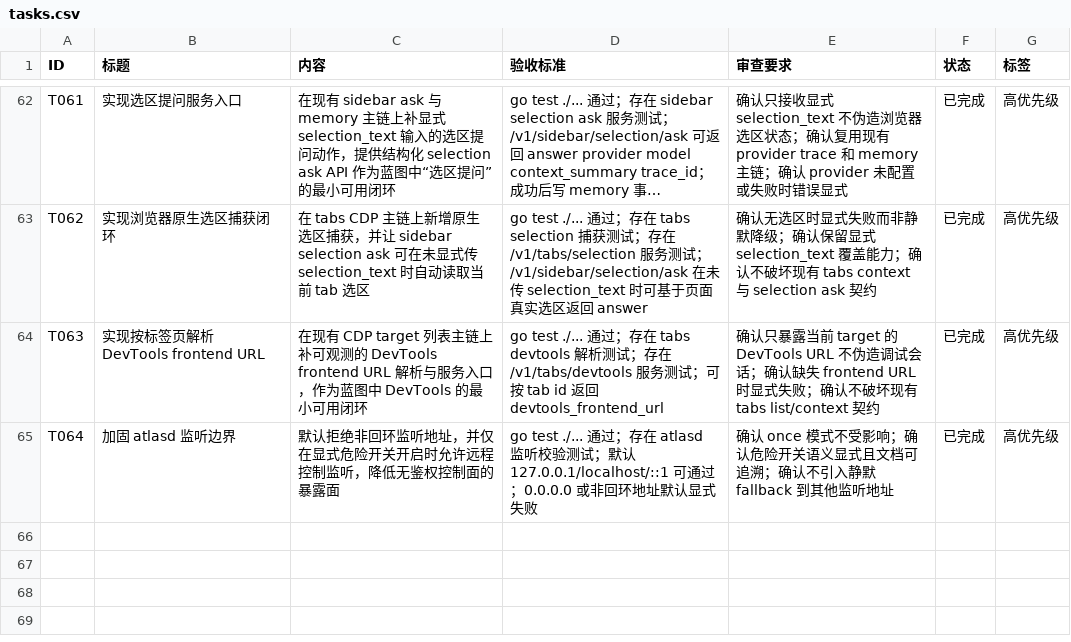
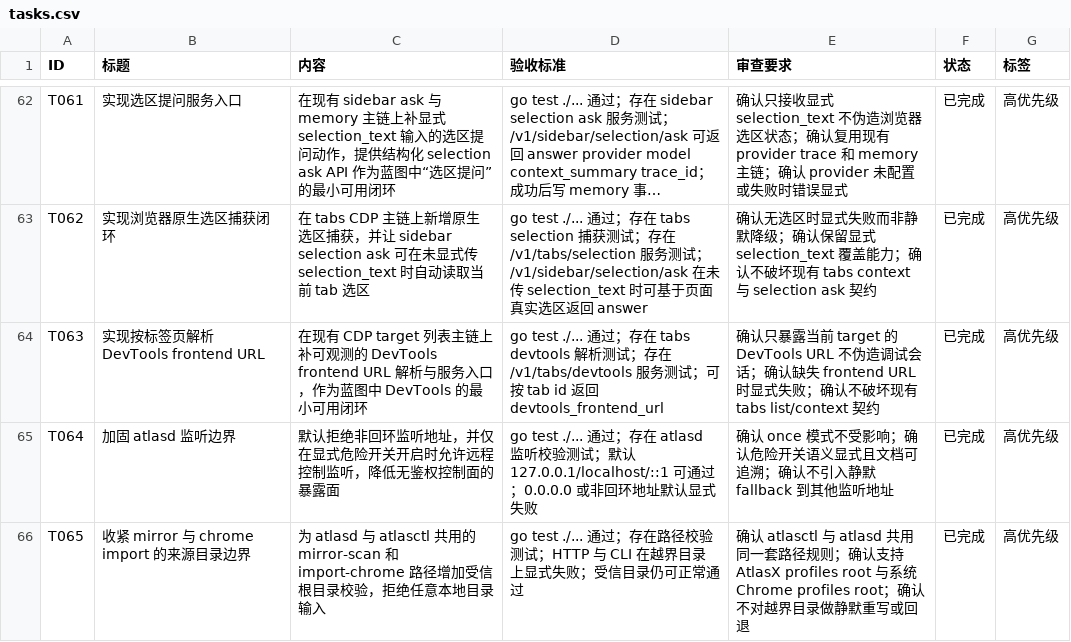
Before and after one commit to MisonL/AtlasX-Go, a CSV file: tasks.csv, drawn as a sheet; only a part is shown, gaps mark what is left out; long unchanged cells end in ….

Commit message:
Restrict mirror and import source paths

```diff
--- a/tasks.csv
+++ b/tasks.csv
@@ -65 +65,2 @@ T063,实现按标签页解析 DevTools frontend URL,在现有 CDP target 列表
 T064,加固 atlasd 监听边界,默认拒绝非回环监听地址，并仅在显式危险开关开启时允许远程控制监听，降低无鉴权控制面的暴露面,"go test ./... 通过；存在 atlasd 监听校验测试；默认 127.0.0.1/localhost/::1 可通过；0.0.0.0 或非回环地址默认显式失败",确认 once 模式不受影响；确认危险开关语义显式且文档可追溯；确认不引入静默 fallback 到其他监听地址,已完成,高优先级
+T065,收紧 mirror 与 chrome import 的来源目录边界,为 atlasd 与 atlasctl 共用的 mirror-scan 和 import-chrome 路径增加受信根目录校验，拒绝任意本地目录输入,"go test ./... 通过；存在路径校验测试；HTTP 与 CLI 在越界目录上显式失败；受信目录仍可正常通过",确认 atlasctl 与 atlasd 共用同一套路径规则；确认支持 AtlasX profiles root 与系统 Chrome profiles root；确认不对越界目录做静默重写或回退,已完成,高优先级
```
Also changed, not shown: 9 other files.
